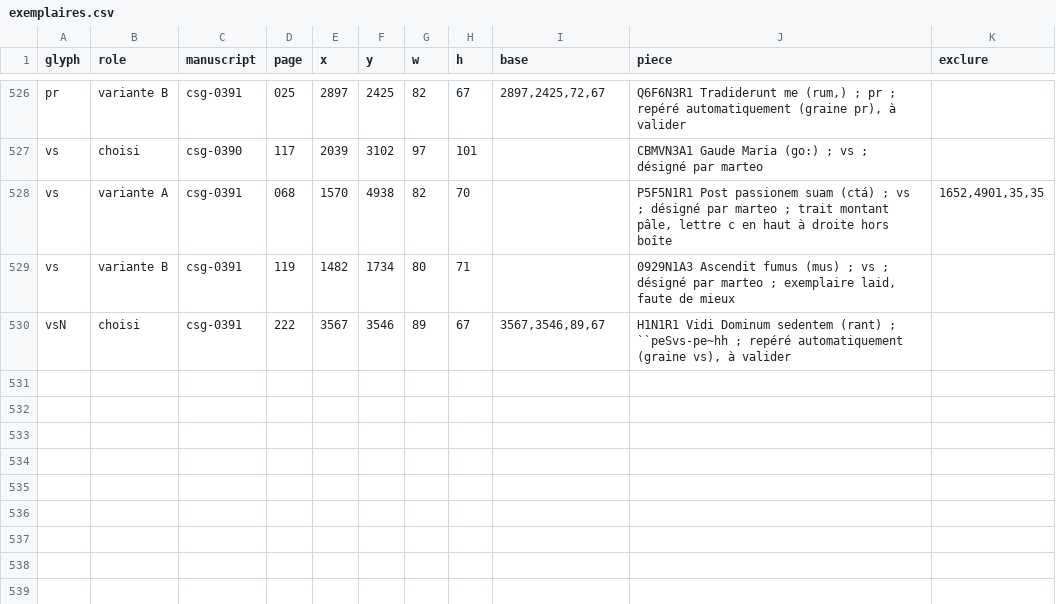
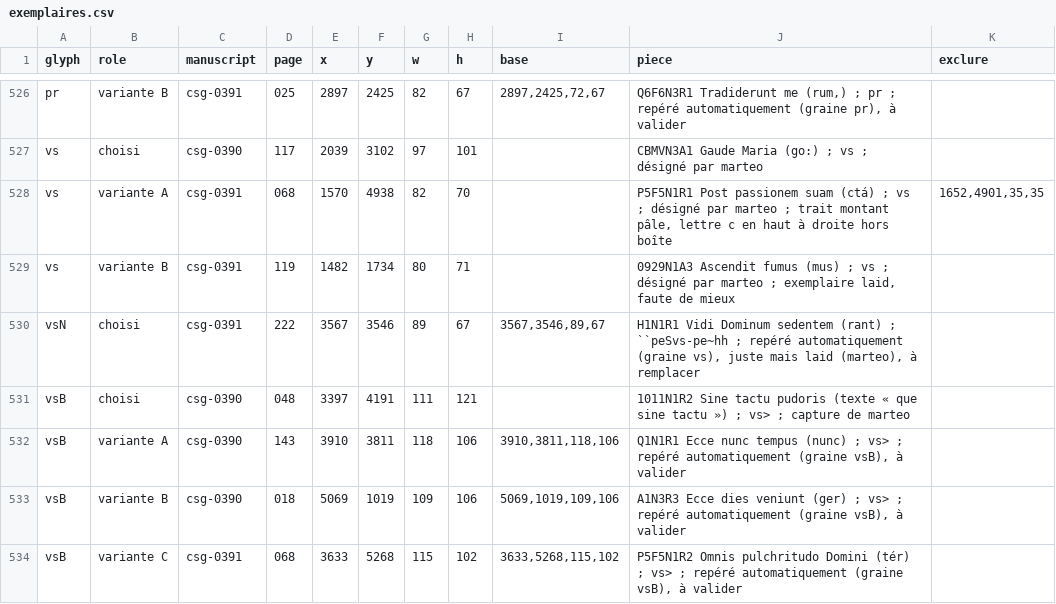
Before and after one commit to Nocturnale-Romanum/tooling, a CSV file: .claude/skills/grehartker/sources/exemplaires.csv, drawn as a sheet; only a part is shown, gaps mark what is left out.

```diff
--- a/.claude/skills/grehartker/sources/exemplaires.csv
+++ b/.claude/skills/grehartker/sources/exemplaires.csv
@@ -529,2 +529,6 @@ vs,variante A,csg-0391,068,1570,4938,82,70,,"P5F5N1R1 Post passionem suam (ctá)
 vs,variante B,csg-0391,119,1482,1734,80,71,,"0929N1A3 Ascendit fumus (mus) ; vs ; désigné par marteo ; exemplaire laid, faute de mieux",
-vsN,choisi,csg-0391,222,3567,3546,89,67,"3567,3546,89,67","H1N1R1 Vidi Dominum sedentem (rant) ; ``peSvs-pe~hh ; repéré automatiquement (graine vs), à valider",
+vsN,choisi,csg-0391,222,3567,3546,89,67,"3567,3546,89,67","H1N1R1 Vidi Dominum sedentem (rant) ; ``peSvs-pe~hh ; repéré automatiquement (graine vs), juste mais laid (marteo), à remplacer",
+vsB,choisi,csg-0390,048,3397,4191,111,121,,1011N1R2 Sine tactu pudoris (texte « que sine tactu ») ; vs> ; capture de marteo,
+vsB,variante A,csg-0390,143,3910,3811,118,106,"3910,3811,118,106","Q1N1R1 Ecce nunc tempus (nunc) ; vs> ; repéré automatiquement (graine vsB), à valider",
+vsB,variante B,csg-0390,018,5069,1019,109,106,"5069,1019,109,106","A1N3R3 Ecce dies veniunt (ger) ; vs> ; repéré automatiquement (graine vsB), à valider",
+vsB,variante C,csg-0391,068,3633,5268,115,102,"3633,5268,115,102","P5F5N1R2 Omnis pulchritudo Domini (tér) ; vs> ; repéré automatiquement (graine vsB), à valider",
```
